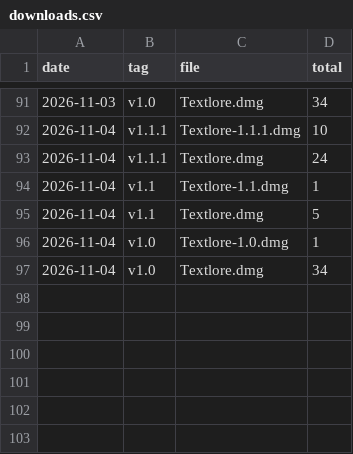
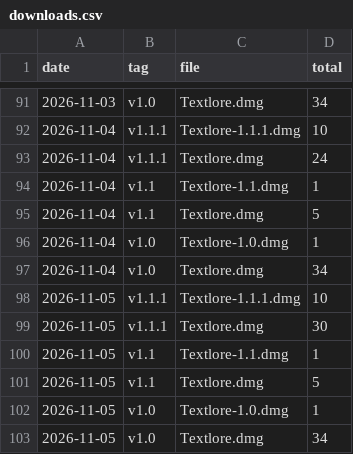
Before and after one commit to theusefulmedia/textlore-site, a CSV file: stats/downloads.csv, drawn as a sheet; only a part is shown, gaps mark what is left out.

Commit message:
Download counts 2026-11-05

```diff
--- a/stats/downloads.csv
+++ b/stats/downloads.csv
@@ -97 +97,7 @@ date,tag,file,total
 2026-11-04,v1.0,Textlore.dmg,34
+2026-11-05,v1.1.1,Textlore-1.1.1.dmg,10
+2026-11-05,v1.1.1,Textlore.dmg,30
+2026-11-05,v1.1,Textlore-1.1.dmg,1
+2026-11-05,v1.1,Textlore.dmg,5
+2026-11-05,v1.0,Textlore-1.0.dmg,1
+2026-11-05,v1.0,Textlore.dmg,34
```
